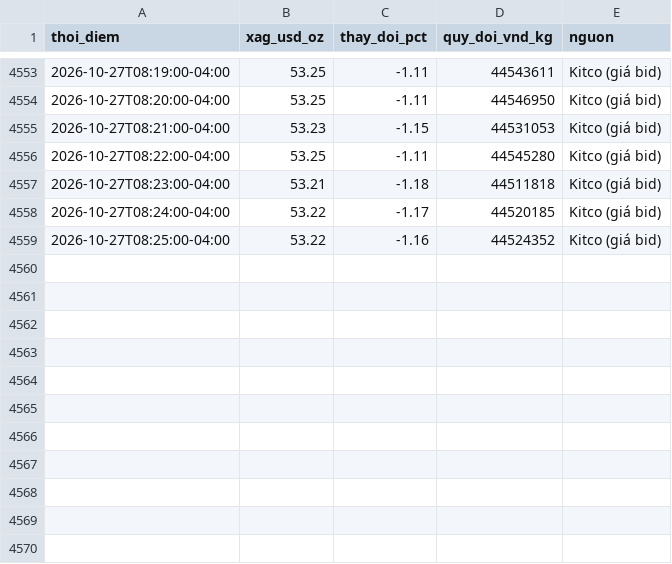
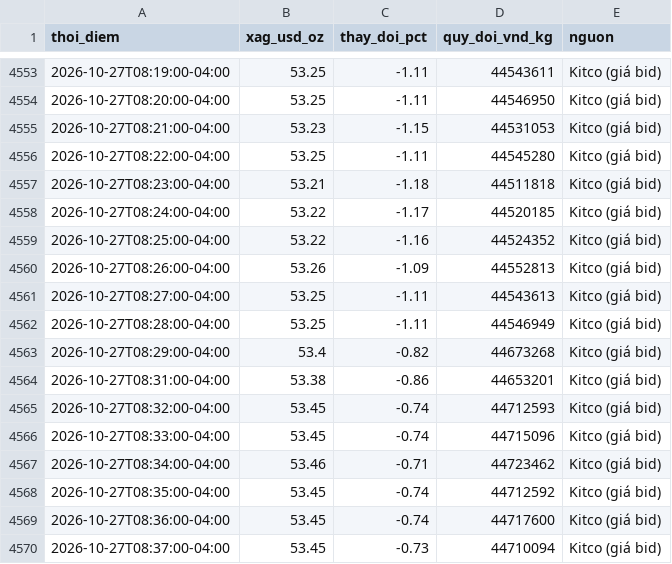
Before and after one commit to thailandsinh1991-arch/silver-tracker, a CSV file: archive/gia-the-gioi.csv, drawn as a sheet; only a part is shown, gaps mark what is left out.

```diff
--- a/archive/gia-the-gioi.csv
+++ b/archive/gia-the-gioi.csv
@@ -4559 +4559,12 @@ thoi_diem,xag_usd_oz,thay_doi_pct,quy_doi_vnd_kg,nguon
 2026-10-27T08:25:00-04:00,53.22,-1.16,44524352,Kitco (giá bid)
+2026-10-27T08:26:00-04:00,53.26,-1.09,44552813,Kitco (giá bid)
+2026-10-27T08:27:00-04:00,53.25,-1.11,44543613,Kitco (giá bid)
+2026-10-27T08:28:00-04:00,53.25,-1.11,44546949,Kitco (giá bid)
+2026-10-27T08:29:00-04:00,53.4,-0.82,44673268,Kitco (giá bid)
+2026-10-27T08:31:00-04:00,53.38,-0.86,44653201,Kitco (giá bid)
+2026-10-27T08:32:00-04:00,53.45,-0.74,44712593,Kitco (giá bid)
+2026-10-27T08:33:00-04:00,53.45,-0.74,44715096,Kitco (giá bid)
+2026-10-27T08:34:00-04:00,53.46,-0.71,44723462,Kitco (giá bid)
+2026-10-27T08:35:00-04:00,53.45,-0.74,44712592,Kitco (giá bid)
+2026-10-27T08:36:00-04:00,53.45,-0.74,44717600,Kitco (giá bid)
+2026-10-27T08:37:00-04:00,53.45,-0.73,44710094,Kitco (giá bid)
```
Also changed, not shown: 2 other files.
